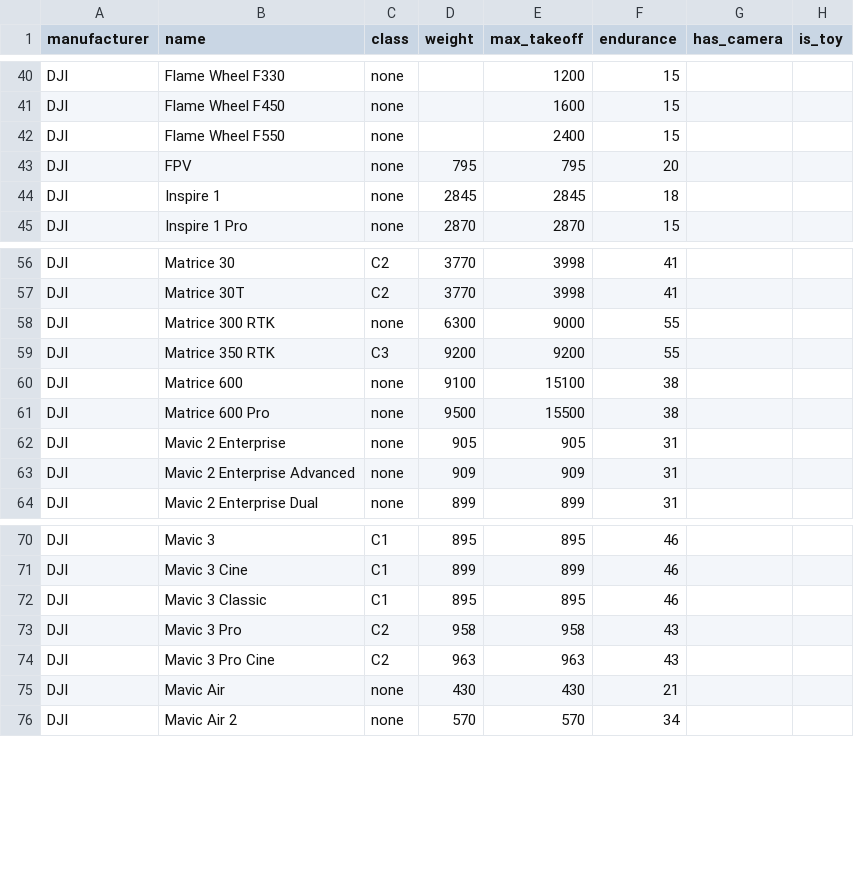
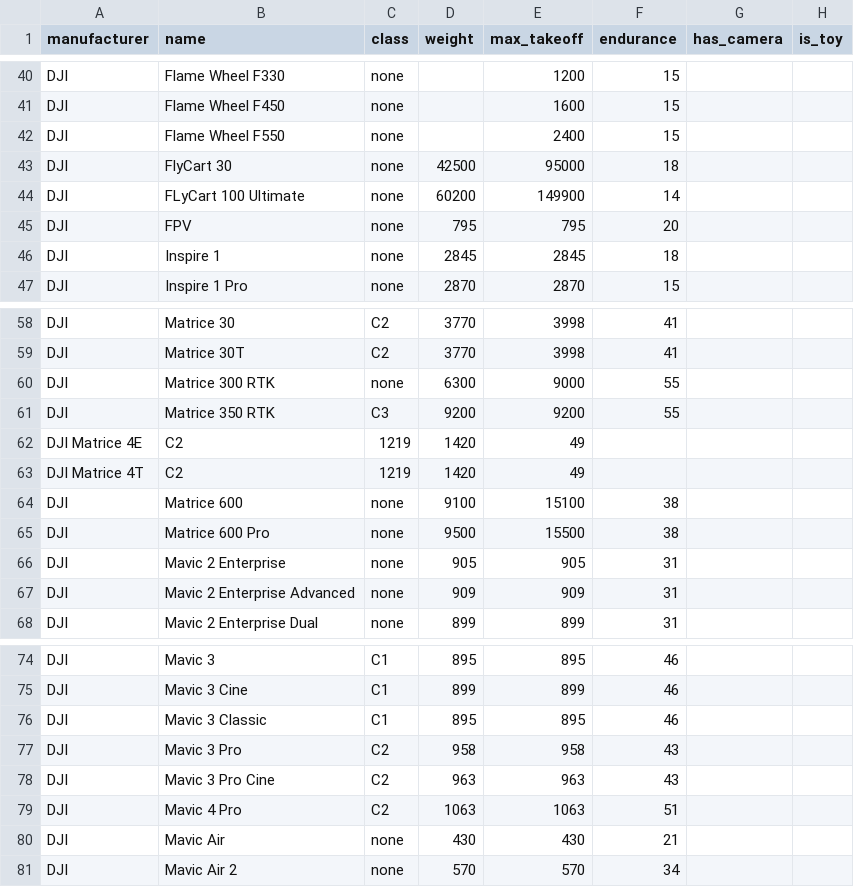
Before and after one commit to dronetag/opendronelist, a CSV file: list.csv, drawn as a sheet; only a part is shown, gaps mark what is left out; the diff names each change by its address in the sheet, - before the commit and + after, or states it on an @@ line.

Commit message:
feat: update list.csv

```diff
--- a/list.csv
+++ b/list.csv
+row 43: DJI | FlyCart 30 | none | 42500 | 95000 | 18
+row 44: DJI | FLyCart 100 Ultimate | none | 60200 | 149900 | 14
+row 62: DJI Matrice 4E | C2 | 1219 | 1420 | 49
+row 63: DJI Matrice 4T | C2 | 1219 | 1420 | 49
+row 79: DJI | Mavic 4 Pro | C2 | 1063 | 1063 | 51
```
